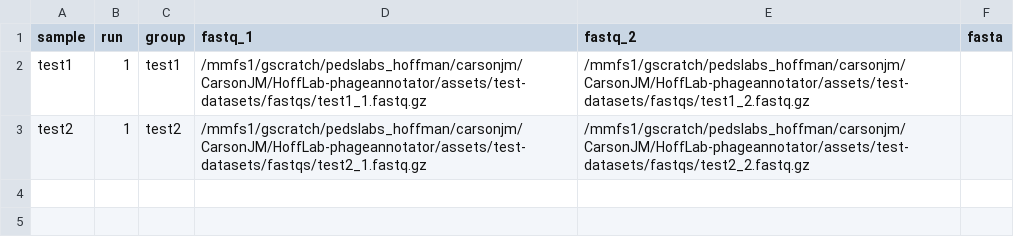
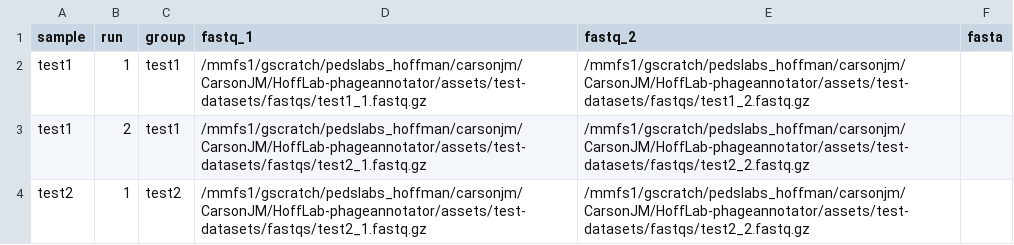
Before and after one commit to CarsonJM/Hofflab-phageannotator, a CSV file: assets/test-datasets/samplesheets/reads_only.csv, drawn as a sheet.

```diff
--- a/assets/test-datasets/samplesheets/reads_only.csv
+++ b/assets/test-datasets/samplesheets/reads_only.csv
@@ -2,2 +2,3 @@ sample,run,group,fastq_1,fastq_2,fasta
 test1,1,test1,/mmfs1/gscratch/pedslabs_hoffman/carsonjm/CarsonJM/HoffLab-phageannotator/assets/test-datasets/fastqs/test1_1.fastq.gz,/mmfs1/gscratch/pedslabs_hoffman/carsonjm/CarsonJM/HoffLab-phageannotator/assets/test-datasets/fastqs/test1_2.fastq.gz,,
+test1,2,test1,/mmfs1/gscratch/pedslabs_hoffman/carsonjm/CarsonJM/HoffLab-phageannotator/assets/test-datasets/fastqs/test2_1.fastq.gz,/mmfs1/gscratch/pedslabs_hoffman/carsonjm/CarsonJM/HoffLab-phageannotator/assets/test-datasets/fastqs/test2_2.fastq.gz,,
 test2,1,test2,/mmfs1/gscratch/pedslabs_hoffman/carsonjm/CarsonJM/HoffLab-phageannotator/assets/test-datasets/fastqs/test2_1.fastq.gz,/mmfs1/gscratch/pedslabs_hoffman/carsonjm/CarsonJM/HoffLab-phageannotator/assets/test-datasets/fastqs/test2_2.fastq.gz,,
```
Also changed, not shown: 17 other files.
